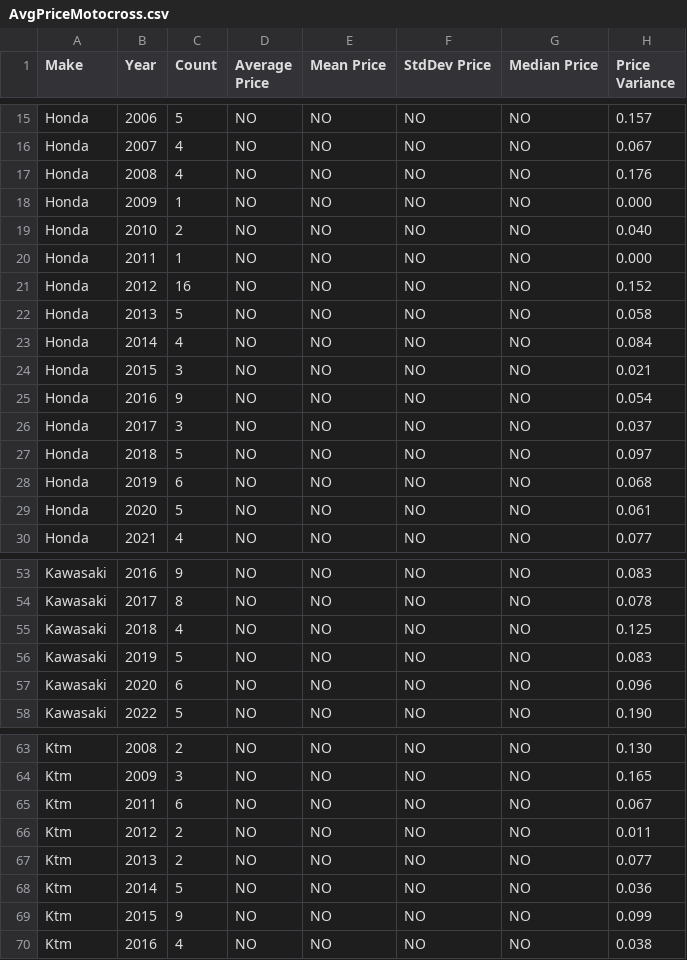
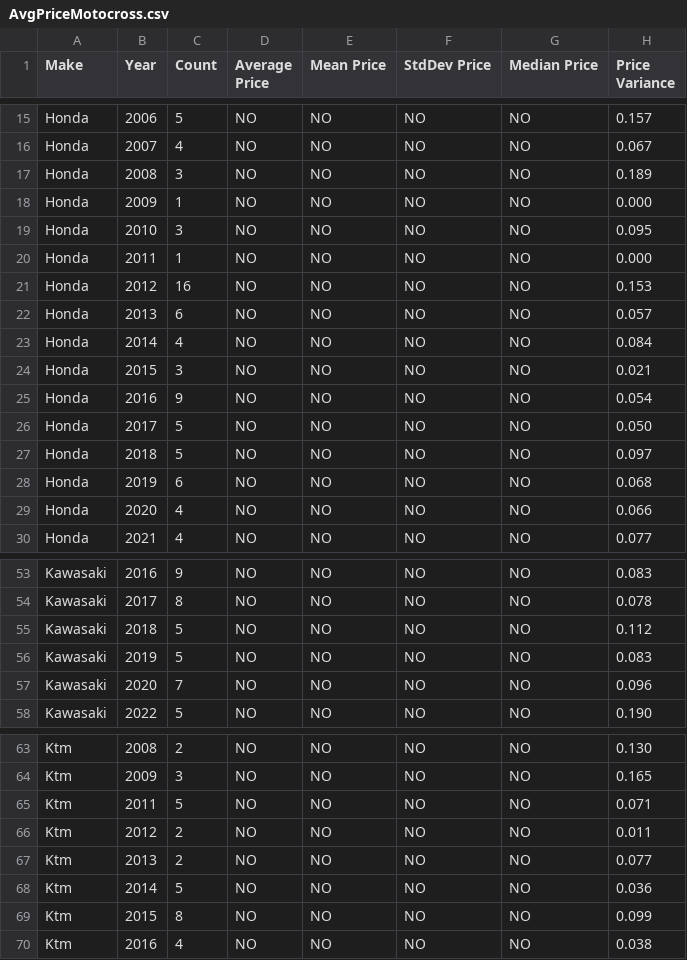
Before and after one commit to Vladislav-Tsekov/WebScraperV1, a CSV file: BaseScraper/Output/AvgPriceMotocross.csv, drawn as a sheet; only a part is shown, gaps mark what is left out; the diff covers the shown part only.

```diff
--- a/BaseScraper/Output/AvgPriceMotocross.csv
+++ b/BaseScraper/Output/AvgPriceMotocross.csv
@@ -16,8 +16,8 @@ Honda, 2006, 5, NO, NO, NO, NO, 0.157
 Honda, 2007, 4, NO, NO, NO, NO, 0.067
-Honda, 2008, 4, NO, NO, NO, NO, 0.176
+Honda, 2008, 3, NO, NO, NO, NO, 0.189
 Honda, 2009, 1, NO, NO, NO, NO, 0.000
-Honda, 2010, 2, NO, NO, NO, NO, 0.040
+Honda, 2010, 3, NO, NO, NO, NO, 0.095
 Honda, 2011, 1, NO, NO, NO, NO, 0.000
-Honda, 2012, 16, NO, NO, NO, NO, 0.152
-Honda, 2013, 5, NO, NO, NO, NO, 0.058
+Honda, 2012, 16, NO, NO, NO, NO, 0.153
+Honda, 2013, 6, NO, NO, NO, NO, 0.057
 Honda, 2014, 4, NO, NO, NO, NO, 0.084
@@ -25,6 +25,6 @@ Honda, 2015, 3, NO, NO, NO, NO, 0.021
 Honda, 2016, 9, NO, NO, NO, NO, 0.054
-Honda, 2017, 3, NO, NO, NO, NO, 0.037
+Honda, 2017, 5, NO, NO, NO, NO, 0.050
 Honda, 2018, 5, NO, NO, NO, NO, 0.097
 Honda, 2019, 6, NO, NO, NO, NO, 0.068
-Honda, 2020, 5, NO, NO, NO, NO, 0.061
+Honda, 2020, 4, NO, NO, NO, NO, 0.066
 Honda, 2021, 4, NO, NO, NO, NO, 0.077
@@ -54,5 +54,5 @@ Kawasaki, 2016, 9, NO, NO, NO, NO, 0.083
 Kawasaki, 2017, 8, NO, NO, NO, NO, 0.078
-Kawasaki, 2018, 4, NO, NO, NO, NO, 0.125
+Kawasaki, 2018, 5, NO, NO, NO, NO, 0.112
 Kawasaki, 2019, 5, NO, NO, NO, NO, 0.083
-Kawasaki, 2020, 6, NO, NO, NO, NO, 0.096
+Kawasaki, 2020, 7, NO, NO, NO, NO, 0.096
 Kawasaki, 2022, 5, NO, NO, NO, NO, 0.190
@@ -64,3 +64,3 @@ Ktm, 2008, 2, NO, NO, NO, NO, 0.130
 Ktm, 2009, 3, NO, NO, NO, NO, 0.165
-Ktm, 2011, 6, NO, NO, NO, NO, 0.067
+Ktm, 2011, 5, NO, NO, NO, NO, 0.071
 Ktm, 2012, 2, NO, NO, NO, NO, 0.011
@@ -68,3 +68,3 @@ Ktm, 2013, 2, NO, NO, NO, NO, 0.077
 Ktm, 2014, 5, NO, NO, NO, NO, 0.036
-Ktm, 2015, 9, NO, NO, NO, NO, 0.099
+Ktm, 2015, 8, NO, NO, NO, NO, 0.099
 Ktm, 2016, 4, NO, NO, NO, NO, 0.038
```
Also changed, not shown: 10 edited cells elsewhere in this file, BaseScraper/Output/AllMotocrossLinks.csv, BaseScraper/Output/MarketOutliers.csv, 14 other files.
